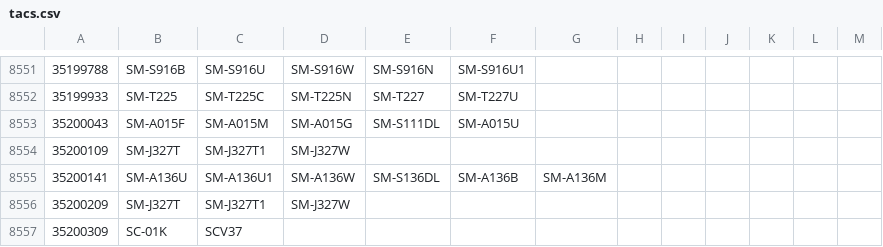
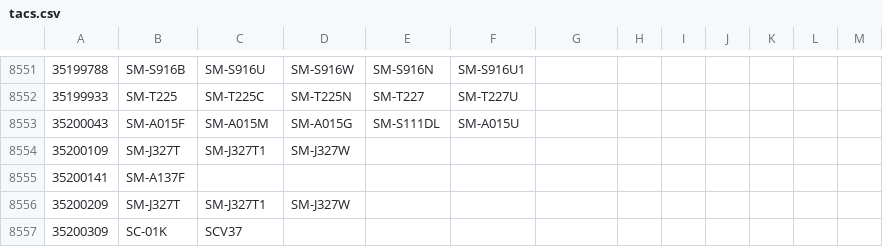
Before and after one commit to zacharee/SamloaderKotlin, a CSV file: common/src/commonMain/resources/MR/files/tacs.csv, drawn as a sheet; only a part is shown, gaps mark what is left out.

Commit message:
Add SM-A137F TAC

```diff
--- a/common/src/commonMain/resources/MR/files/tacs.csv
+++ b/common/src/commonMain/resources/MR/files/tacs.csv
@@ -8554,3 +8554,3 @@
 35200109,SM-J327T,SM-J327T1,SM-J327W
-35200141,SM-A136U,SM-A136U1,SM-A136W,SM-S136DL,SM-A136B,SM-A136M
+35200141,SM-A137F
 35200209,SM-J327T,SM-J327T1,SM-J327W
```
